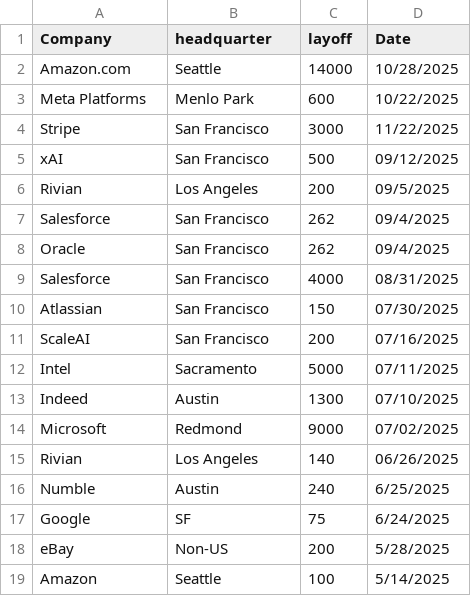
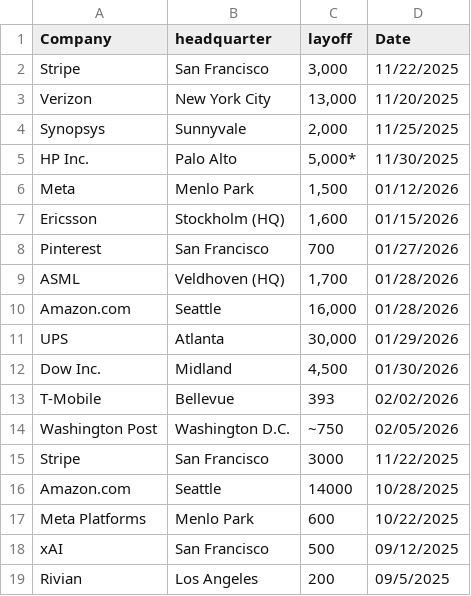
Before and after one commit to data-insider-nyc/layoffstracker, a CSV file: public/data/layoffs.csv, drawn as a sheet; only a part is shown; the shorter side is filled out with more unchanged rows.

Commit message:
new date

```diff
--- a/public/data/layoffs.csv
+++ b/public/data/layoffs.csv
@@ -1,5 +1,18 @@
 Company,headquarter,layoff,Date
+Stripe,San Francisco,"3,000",11/22/2025
+Verizon,New York City,"13,000",11/20/2025
+Synopsys,Sunnyvale,"2,000",11/25/2025
+HP Inc.,Palo Alto,"5,000*",11/30/2025
+Meta,Menlo Park,"1,500",01/12/2026
+Ericsson,Stockholm (HQ),"1,600",01/15/2026
+Pinterest,San Francisco,700,01/27/2026
+ASML,Veldhoven (HQ),"1,700",01/28/2026
+Amazon.com,Seattle,"16,000",01/28/2026
+UPS,Atlanta,"30,000",01/29/2026
+Dow Inc.,Midland,"4,500",01/30/2026
+T-Mobile,Bellevue,393,02/02/2026
+Washington Post,Washington D.C.,~750,02/05/2026
+Stripe,San Francisco,3000,11/22/2025
 Amazon.com,Seattle,14000,10/28/2025
 Meta Platforms,Menlo Park,600,10/22/2025
-Stripe,San Francisco,3000,11/22/2025
 xAI, San Francisco, 500, 09/12/2025
```
